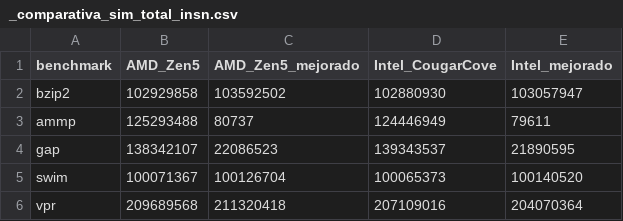
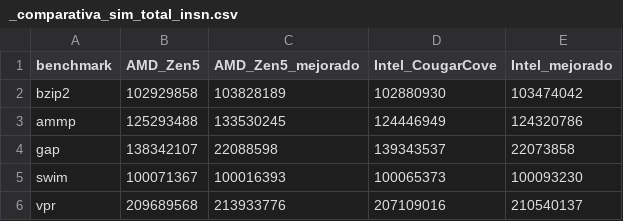
Before and after one commit to 101001101b/AC-P1, a CSV file: results/_comparativa/_comparativa_sim_total_insn.csv, drawn as a sheet.

```diff
--- a/results/_comparativa/_comparativa_sim_total_insn.csv
+++ b/results/_comparativa/_comparativa_sim_total_insn.csv
@@ -1,6 +1,6 @@
 benchmark,AMD_Zen5,AMD_Zen5_mejorado,Intel_CougarCove,Intel_mejorado
-bzip2,102929858,103592502,102880930,103057947
-ammp,125293488,80737,124446949,79611
-gap,138342107,22086523,139343537,21890595
-swim,100071367,100126704,100065373,100140520
-vpr,209689568,211320418,207109016,204070364
+bzip2,102929858,103828189,102880930,103474042
+ammp,125293488,133530245,124446949,124320786
+gap,138342107,22088598,139343537,22073858
+swim,100071367,100016393,100065373,100093230
+vpr,209689568,213933776,207109016,210540137
```
Also changed, not shown: results/_comparativa/_comparativa_bpred_misses.csv, results/_comparativa/_comparativa_dl1_misses.csv, 50 other files.
